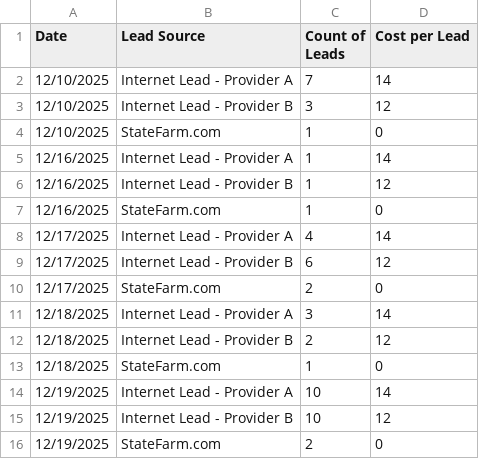
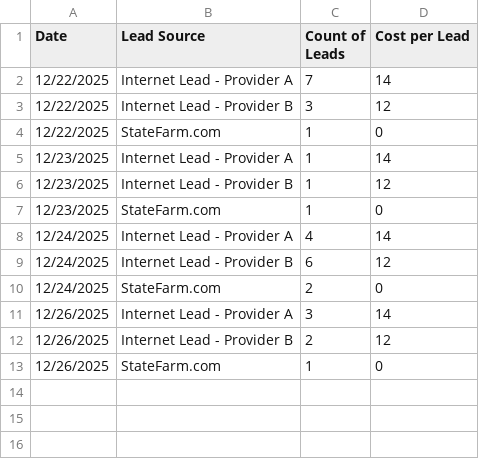
Before and after one commit to destiny-ross-dev/agency-pulse, a CSV file: src/data/lead-source-info.csv, drawn as a sheet.

```diff
--- a/src/data/lead-source-info.csv
+++ b/src/data/lead-source-info.csv
@@ -1,16 +1,13 @@
 Date,Lead Source,Count of Leads,Cost per Lead
-12/10/2025,Internet Lead - Provider A,7,14
-12/10/2025,Internet Lead - Provider B,3,12
-12/10/2025,StateFarm.com,1,0
-12/16/2025,Internet Lead - Provider A,1,14
-12/16/2025,Internet Lead - Provider B,1,12
-12/16/2025,StateFarm.com,1,0
-12/17/2025,Internet Lead - Provider A,4,14
-12/17/2025,Internet Lead - Provider B,6,12
-12/17/2025,StateFarm.com,2,0
-12/18/2025,Internet Lead - Provider A,3,14
-12/18/2025,Internet Lead - Provider B,2,12
-12/18/2025,StateFarm.com,1,0
-12/19/2025,Internet Lead - Provider A,10,14
-12/19/2025,Internet Lead - Provider B,10,12
-12/19/2025,StateFarm.com,2,0
+12/22/2025,Internet Lead - Provider A,7,14
+12/22/2025,Internet Lead - Provider B,3,12
+12/22/2025,StateFarm.com,1,0
+12/23/2025,Internet Lead - Provider A,1,14
+12/23/2025,Internet Lead - Provider B,1,12
+12/23/2025,StateFarm.com,1,0
+12/24/2025,Internet Lead - Provider A,4,14
+12/24/2025,Internet Lead - Provider B,6,12
+12/24/2025,StateFarm.com,2,0
+12/26/2025,Internet Lead - Provider A,3,14
+12/26/2025,Internet Lead - Provider B,2,12
+12/26/2025,StateFarm.com,1,0
```
Also changed, not shown: src/data/activity-tracker.csv, src/data/quotes-and-sales-log.csv, 4 other files.
